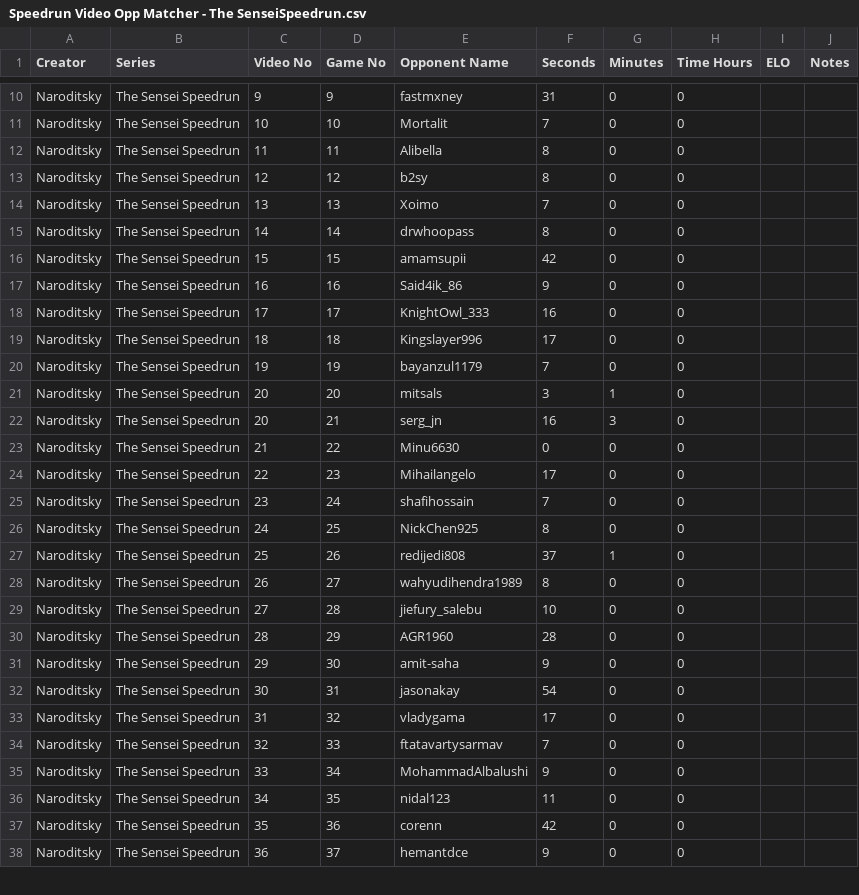
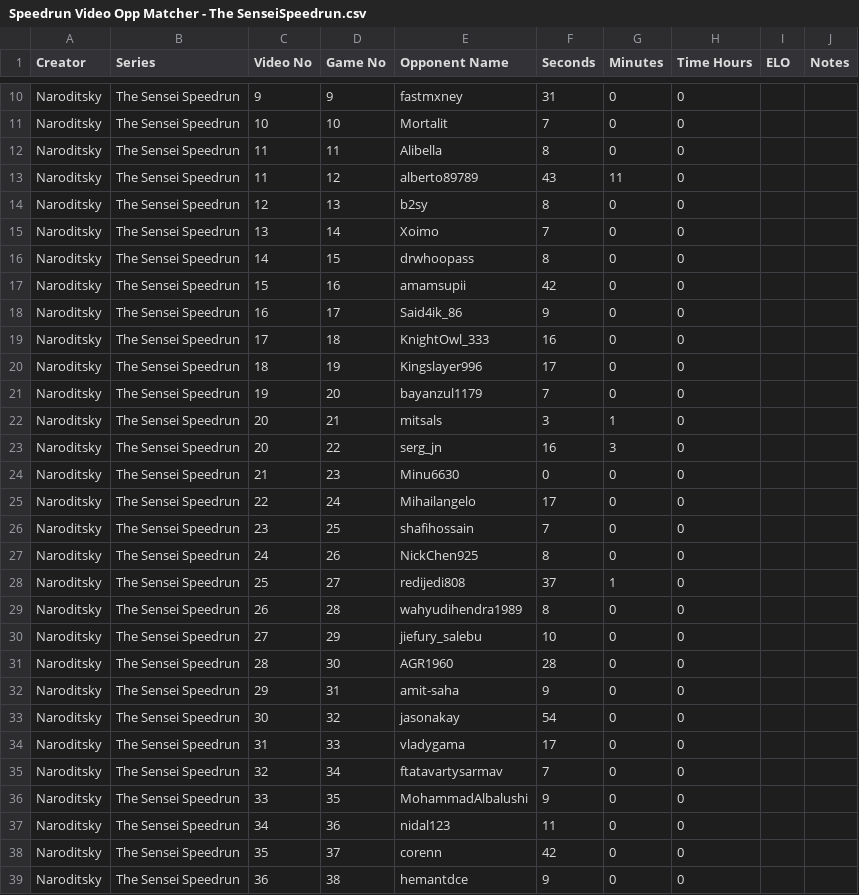
Before and after one commit to Lorcan1/speedrun-explorer-backend, a CSV file: data/series/The Sensei Speedrun/Speedrun Video Opp Matcher - The SenseiSpeedrun.csv, drawn as a sheet; only a part is shown, gaps mark what is left out; the diff covers the shown part only.

```diff
--- a/data/series/The Sensei Speedrun/Speedrun Video Opp Matcher - The SenseiSpeedrun.csv
+++ b/data/series/The Sensei Speedrun/Speedrun Video Opp Matcher - The SenseiSpeedrun.csv
@@ -12,27 +12,28 @@ Naroditsky,The Sensei Speedrun,10,10,Mortalit,7,0,0,,
 Naroditsky,The Sensei Speedrun,11,11,Alibella,8,0,0,,
-Naroditsky,The Sensei Speedrun,12,12,b2sy,8,0,0,,
-Naroditsky,The Sensei Speedrun,13,13,Xoimo,7,0,0,,
-Naroditsky,The Sensei Speedrun,14,14,drwhoopass,8,0,0,,
-Naroditsky,The Sensei Speedrun,15,15,amamsupii,42,0,0,,
-Naroditsky,The Sensei Speedrun,16,16,Said4ik_86,9,0,0,,
-Naroditsky,The Sensei Speedrun,17,17,KnightOwl_333,16,0,0,,
-Naroditsky,The Sensei Speedrun,18,18,Kingslayer996,17,0,0,,
-Naroditsky,The Sensei Speedrun,19,19,bayanzul1179,7,0,0,,
-Naroditsky,The Sensei Speedrun,20,20,mitsals,3,1,0,,
-Naroditsky,The Sensei Speedrun,20,21,serg_jn,16,3,0,,
-Naroditsky,The Sensei Speedrun,21,22,Minu6630,0,0,0,,
-Naroditsky,The Sensei Speedrun,22,23,Mihailangelo,17,0,0,,
-Naroditsky,The Sensei Speedrun,23,24,shafihossain,7,0,0,,
-Naroditsky,The Sensei Speedrun,24,25,NickChen925,8,0,0,,
-Naroditsky,The Sensei Speedrun,25,26,redijedi808,37,1,0,,
-Naroditsky,The Sensei Speedrun,26,27,wahyudihendra1989,8,0,0,,
-Naroditsky,The Sensei Speedrun,27,28,jiefury_salebu,10,0,0,,
-Naroditsky,The Sensei Speedrun,28,29,AGR1960,28,0,0,,
-Naroditsky,The Sensei Speedrun,29,30,amit-saha,9,0,0,,
-Naroditsky,The Sensei Speedrun,30,31,jasonakay,54,0,0,,
-Naroditsky,The Sensei Speedrun,31,32,vladygama,17,0,0,,
-Naroditsky,The Sensei Speedrun,32,33,ftatavartysarmav,7,0,0,,
-Naroditsky,The Sensei Speedrun,33,34,MohammadAlbalushi,9,0,0,,
-Naroditsky,The Sensei Speedrun,34,35,nidal123,11,0,0,,
-Naroditsky,The Sensei Speedrun,35,36,corenn,42,0,0,,
-Naroditsky,The Sensei Speedrun,36,37,hemantdce,9,0,0,,
+Naroditsky,The Sensei Speedrun,11,12,alberto89789,43,11,0,,
+Naroditsky,The Sensei Speedrun,12,13,b2sy,8,0,0,,
+Naroditsky,The Sensei Speedrun,13,14,Xoimo,7,0,0,,
+Naroditsky,The Sensei Speedrun,14,15,drwhoopass,8,0,0,,
+Naroditsky,The Sensei Speedrun,15,16,amamsupii,42,0,0,,
+Naroditsky,The Sensei Speedrun,16,17,Said4ik_86,9,0,0,,
+Naroditsky,The Sensei Speedrun,17,18,KnightOwl_333,16,0,0,,
+Naroditsky,The Sensei Speedrun,18,19,Kingslayer996,17,0,0,,
+Naroditsky,The Sensei Speedrun,19,20,bayanzul1179,7,0,0,,
+Naroditsky,The Sensei Speedrun,20,21,mitsals,3,1,0,,
+Naroditsky,The Sensei Speedrun,20,22,serg_jn,16,3,0,,
+Naroditsky,The Sensei Speedrun,21,23,Minu6630,0,0,0,,
+Naroditsky,The Sensei Speedrun,22,24,Mihailangelo,17,0,0,,
+Naroditsky,The Sensei Speedrun,23,25,shafihossain,7,0,0,,
+Naroditsky,The Sensei Speedrun,24,26,NickChen925,8,0,0,,
+Naroditsky,The Sensei Speedrun,25,27,redijedi808,37,1,0,,
+Naroditsky,The Sensei Speedrun,26,28,wahyudihendra1989,8,0,0,,
+Naroditsky,The Sensei Speedrun,27,29,jiefury_salebu,10,0,0,,
+Naroditsky,The Sensei Speedrun,28,30,AGR1960,28,0,0,,
+Naroditsky,The Sensei Speedrun,29,31,amit-saha,9,0,0,,
+Naroditsky,The Sensei Speedrun,30,32,jasonakay,54,0,0,,
+Naroditsky,The Sensei Speedrun,31,33,vladygama,17,0,0,,
+Naroditsky,The Sensei Speedrun,32,34,ftatavartysarmav,7,0,0,,
+Naroditsky,The Sensei Speedrun,33,35,MohammadAlbalushi,9,0,0,,
+Naroditsky,The Sensei Speedrun,34,36,nidal123,11,0,0,,
+Naroditsky,The Sensei Speedrun,35,37,corenn,42,0,0,,
+Naroditsky,The Sensei Speedrun,36,38,hemantdce,9,0,0,,
```
Also changed, not shown: 81 edited cells elsewhere in this file, 16 other files.
